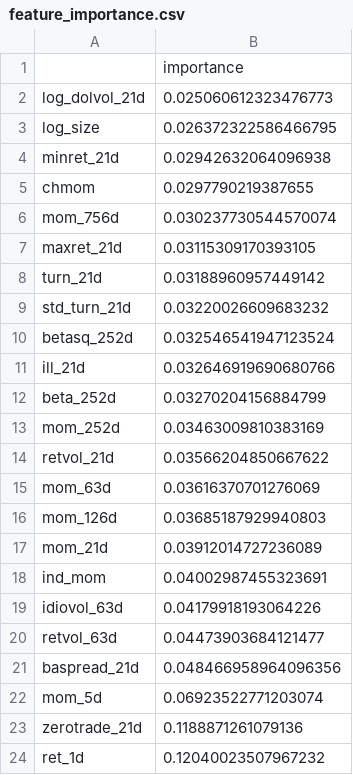
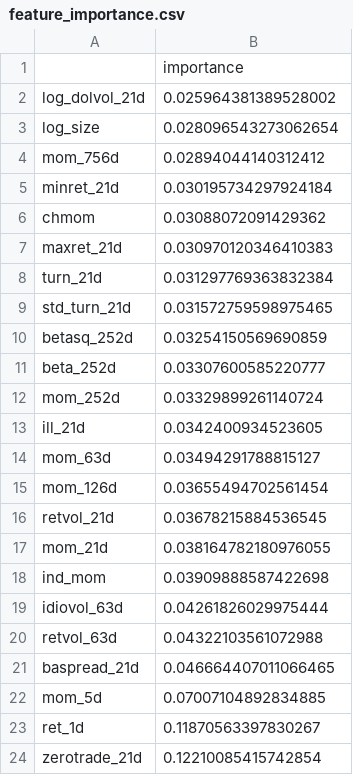
Before and after one commit to Yu-ChangCheng/PingPingPongPongTW, a CSV file: docs/data/feature_importance.csv, drawn as a sheet.

```diff
--- a/docs/data/feature_importance.csv
+++ b/docs/data/feature_importance.csv
@@ -1,24 +1,24 @@
 ,importance
-log_dolvol_21d,0.025060612323476773
-log_size,0.026372322586466795
-minret_21d,0.02942632064096938
-chmom,0.0297790219387655
-mom_756d,0.030237730544570074
-maxret_21d,0.03115309170393105
-turn_21d,0.03188960957449142
-std_turn_21d,0.03220026609683232
-betasq_252d,0.032546541947123524
-ill_21d,0.032646919690680766
-beta_252d,0.03270204156884799
-mom_252d,0.03463009810383169
-retvol_21d,0.03566204850667622
-mom_63d,0.03616370701276069
-mom_126d,0.03685187929940803
-mom_21d,0.03912014727236089
-ind_mom,0.04002987455323691
-idiovol_63d,0.04179918193064226
-retvol_63d,0.04473903684121477
-baspread_21d,0.048466958964096356
-mom_5d,0.06923522771203074
-zerotrade_21d,0.1188871261079136
-ret_1d,0.12040023507967232
+log_dolvol_21d,0.025964381389528002
+log_size,0.028096543273062654
+mom_756d,0.02894044140312412
+minret_21d,0.030195734297924184
+chmom,0.03088072091429362
+maxret_21d,0.030970120346410383
+turn_21d,0.031297769363832384
+std_turn_21d,0.031572759598975465
+betasq_252d,0.03254150569690859
+beta_252d,0.03307600585220777
+mom_252d,0.03329899261140724
+ill_21d,0.0342400934523605
+mom_63d,0.03494291788815127
+mom_126d,0.03655494702561454
+retvol_21d,0.03678215884536545
+mom_21d,0.038164782180976055
+ind_mom,0.03909888587422698
+idiovol_63d,0.04261826029975444
+retvol_63d,0.04322103561072988
+baspread_21d,0.046664407011066465
+mom_5d,0.07007104892834885
+ret_1d,0.11870563397830267
+zerotrade_21d,0.12210085415742854
```
Also changed, not shown: docs/data/holdings.csv, docs/data/live_portfolio_history.csv, 9 other files.
